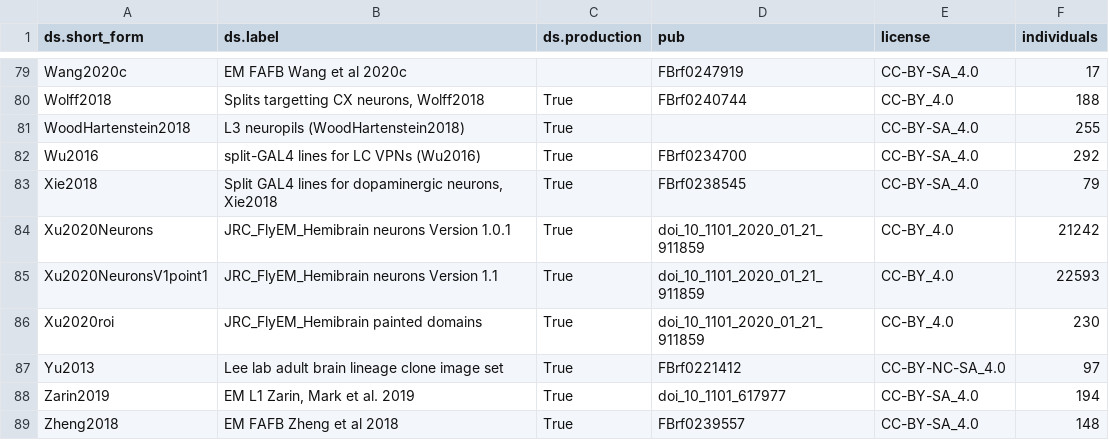
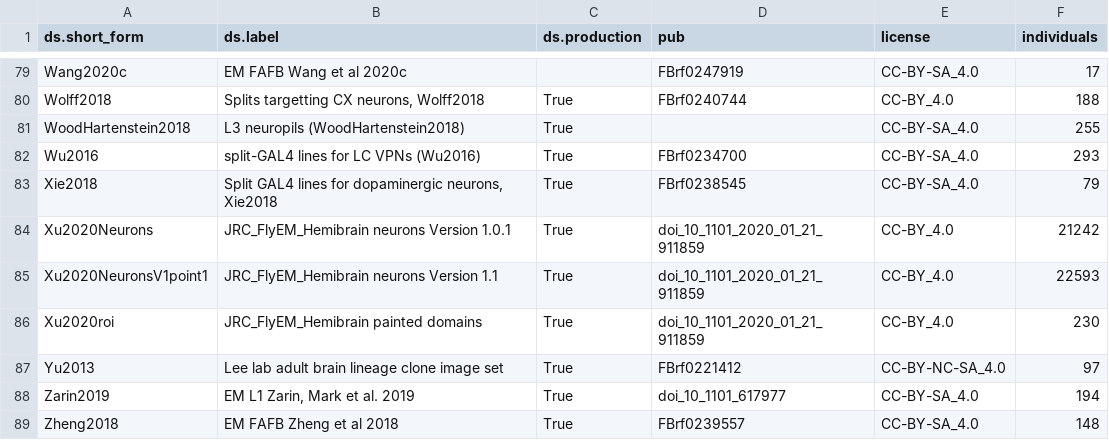
Before and after one commit to VirtualFlyBrain/VFB_reporting_results, a TSV file: kb_report.tsv, drawn as a sheet; only a part is shown, gaps mark what is left out.

```diff
--- a/kb_report.tsv
+++ b/kb_report.tsv
@@ -81,3 +81,3 @@ Wolff2018	Splits targetting CX neurons, Wolff2018	True	FBrf0240744	CC-BY_4.0	188
 WoodHartenstein2018	L3 neuropils (WoodHartenstein2018)	True		CC-BY-SA_4.0	255
-Wu2016	split-GAL4 lines for LC VPNs (Wu2016)	True	FBrf0234700	CC-BY-SA_4.0	292
+Wu2016	split-GAL4 lines for LC VPNs (Wu2016)	True	FBrf0234700	CC-BY-SA_4.0	293
 Xie2018	Split GAL4 lines for dopaminergic neurons, Xie2018	True	FBrf0238545	CC-BY-SA_4.0	79
```
Also changed, not shown: 2 other files.
